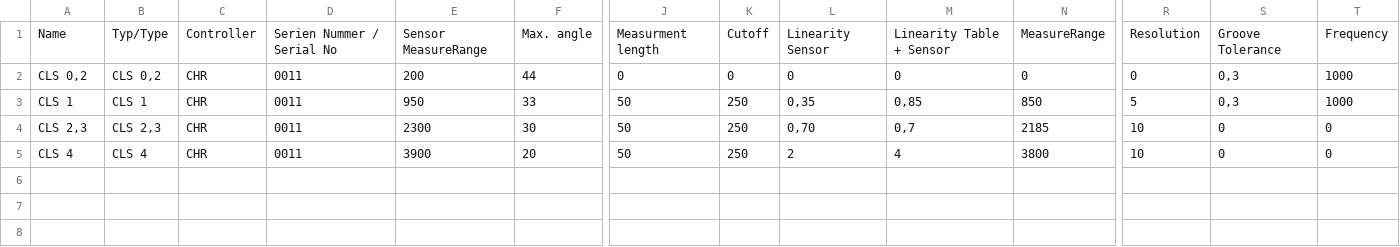
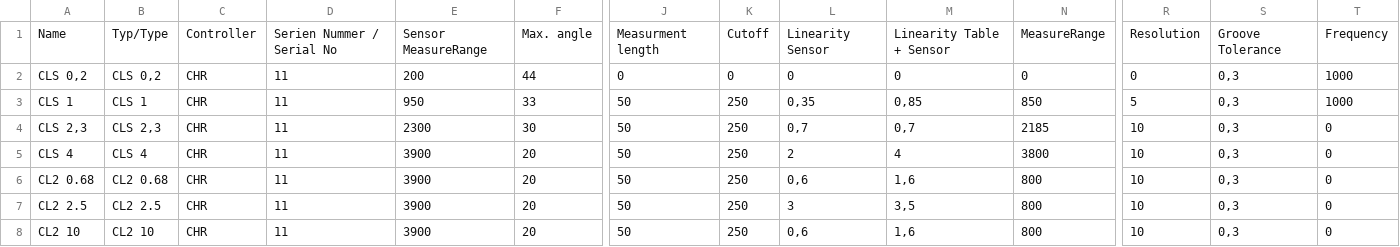
Before and after one commit to NanoFocus-AG/SystemAcceptance, a CSV file: CL/Sensors/scanCL.csv, drawn as a sheet; only a part is shown, gaps mark what is left out; rows hold the shown columns only; the diff names each change by its address in the sheet, - before the commit and + after, or states it on an @@ line.

Commit message:
add sensors  2nd generation precitec line sensors

```diff
--- a/CL/Sensors/scanCL.csv
+++ b/CL/Sensors/scanCL.csv
-D2:D5: 0011
+D2:D5: 11
-L4: 0,70
+L4: 0,7
-S4:S5: 0
+S4:S5: 0,3
+row 6: CL2 0.68 | CL2 0.68 | CHR | 11 | 3900 | 20 | 50 | 250 | 0,6 | 1,6 | 800 | 10 | 0,3 | 0
+row 7: CL2 2.5 | CL2 2.5 | CHR | 11 | 3900 | 20 | 50 | 250 | 3 | 3,5 | 800 | 10 | 0,3 | 0
+row 8: CL2 10 | CL2 10 | CHR | 11 | 3900 | 20 | 50 | 250 | 0,6 | 1,6 | 800 | 10 | 0,3 | 0
```
Also changed, not shown: 5 other files.
